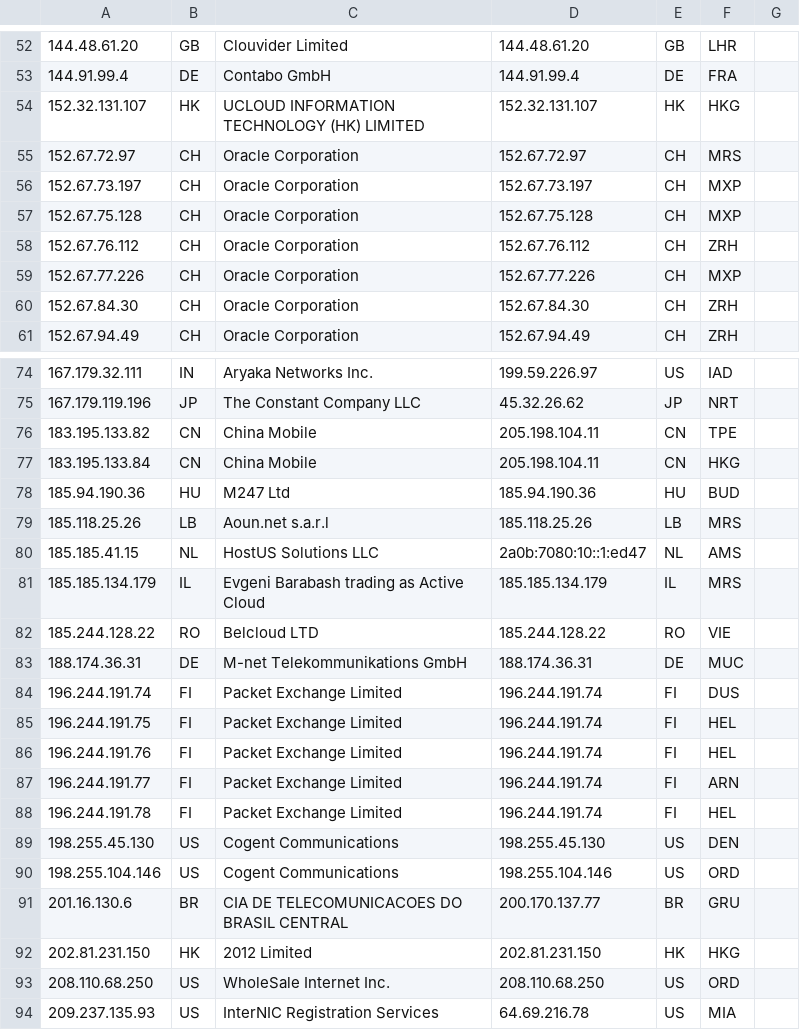
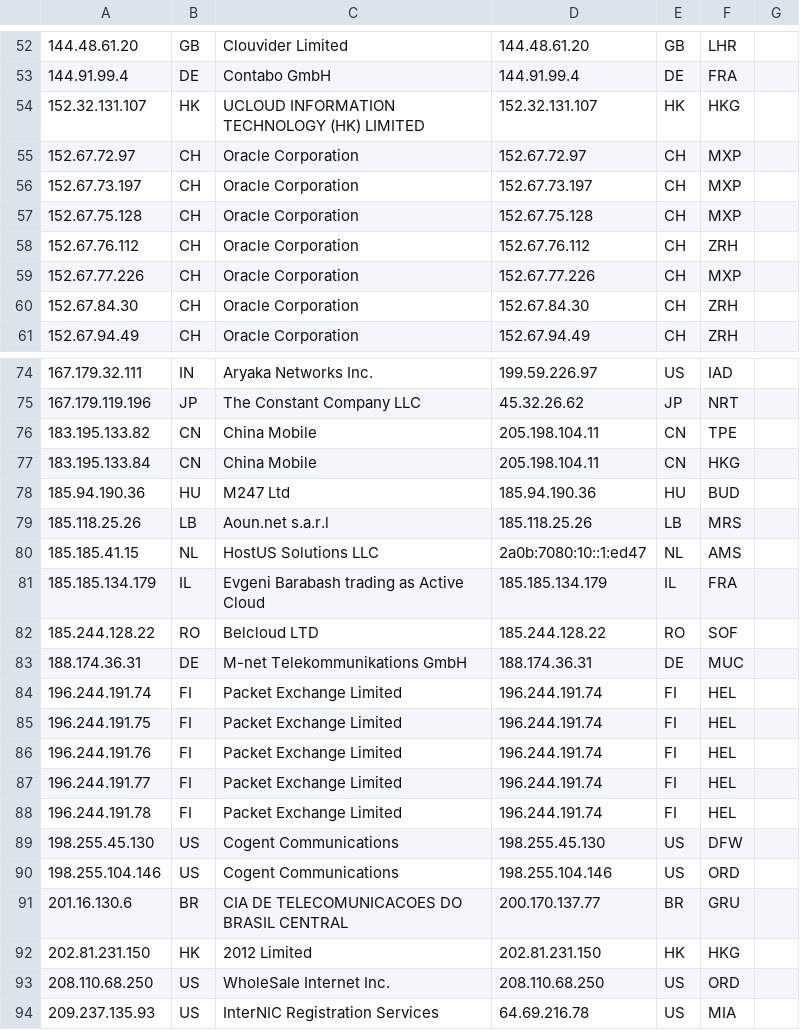
Before and after one commit to tr1s7an/Unofficial-Cloudflare-nodes, a CSV file: results.csv, drawn as a sheet; only a part is shown, gaps mark what is left out; the diff covers the shown part only; the diff names each change by its address in the sheet, - before the commit and + after, or states it on an @@ line.

```diff
--- a/results.csv
+++ b/results.csv
-F55: MRS
+F55: MXP
-F81: MRS
+F81: FRA
-F82: VIE
+F82: SOF
-F84: DUS
+F84: HEL
-F87: ARN
+F87: HEL
-F89: DEN
+F89: DFW
```
Also changed, not shown: 1 added row and 12 edited cells elsewhere in this file.
